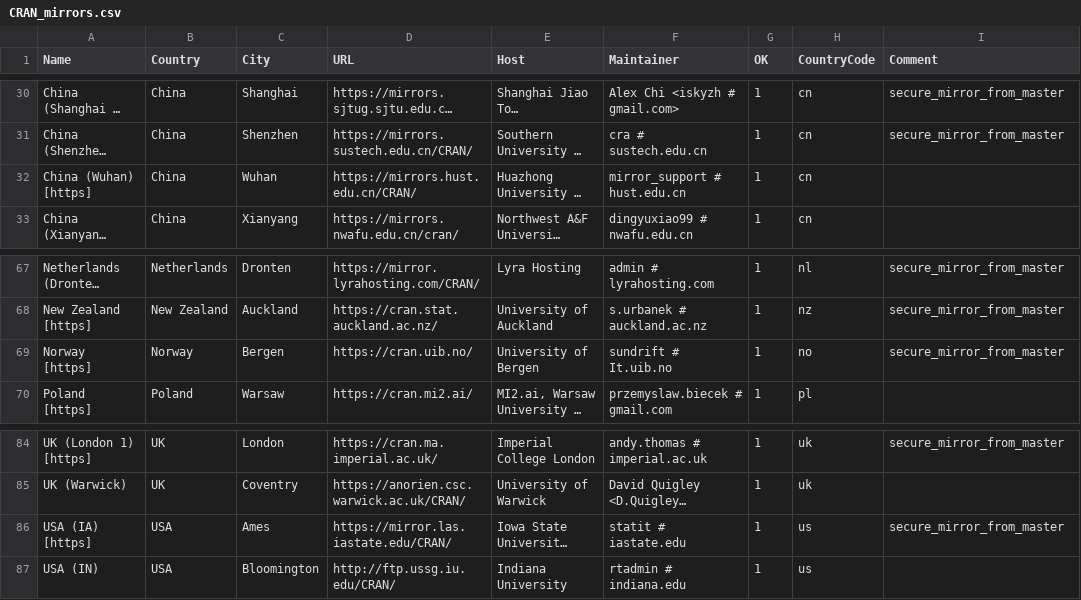
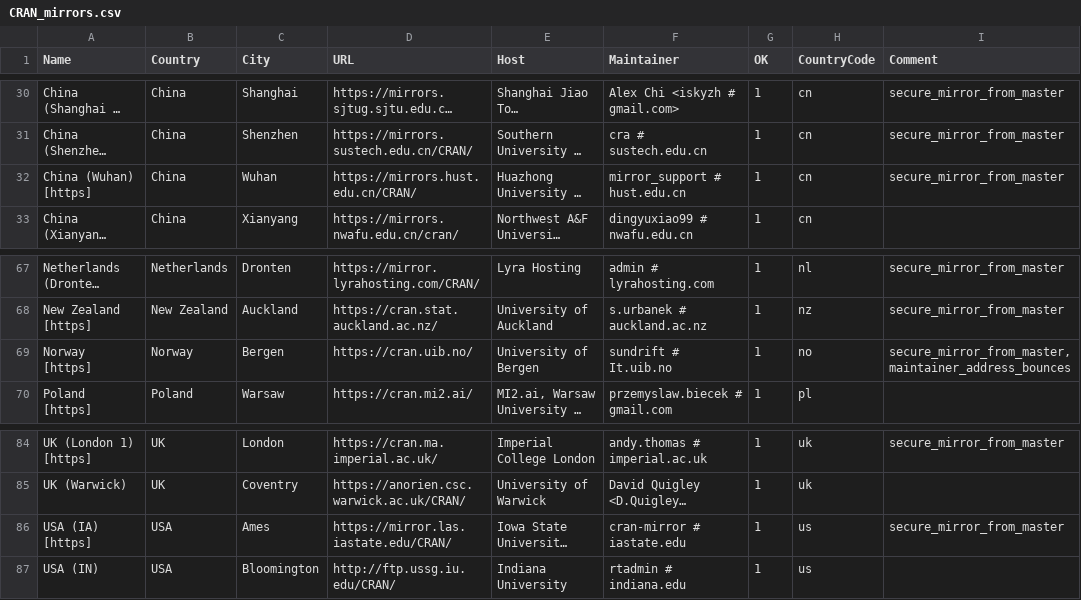
Before and after one commit to r-devel/r-svn, a CSV file: doc/CRAN_mirrors.csv, drawn as a sheet; only a part is shown, gaps mark what is left out; long unchanged cells end in …; the diff names each change by its address in the sheet, - before the commit and + after, or states it on an @@ line.

Commit message:
Updated.
git-svn-id: https://svn.r-project.org/R/trunk@87066 00db46b3-68df-0310-9c12-caf00c1e9a41

```diff
--- a/doc/CRAN_mirrors.csv
+++ b/doc/CRAN_mirrors.csv
-I32 (Comment): (empty)
+I32 (Comment): secure_mirror_from_master
-I69 (Comment): secure_mirror_from_master
+I69 (Comment): secure_mirror_from_master,maintainer_address_bounces
-F86 (Maintainer): statit # iastate.edu
+F86 (Maintainer): cran-mirror # iastate.edu
```
